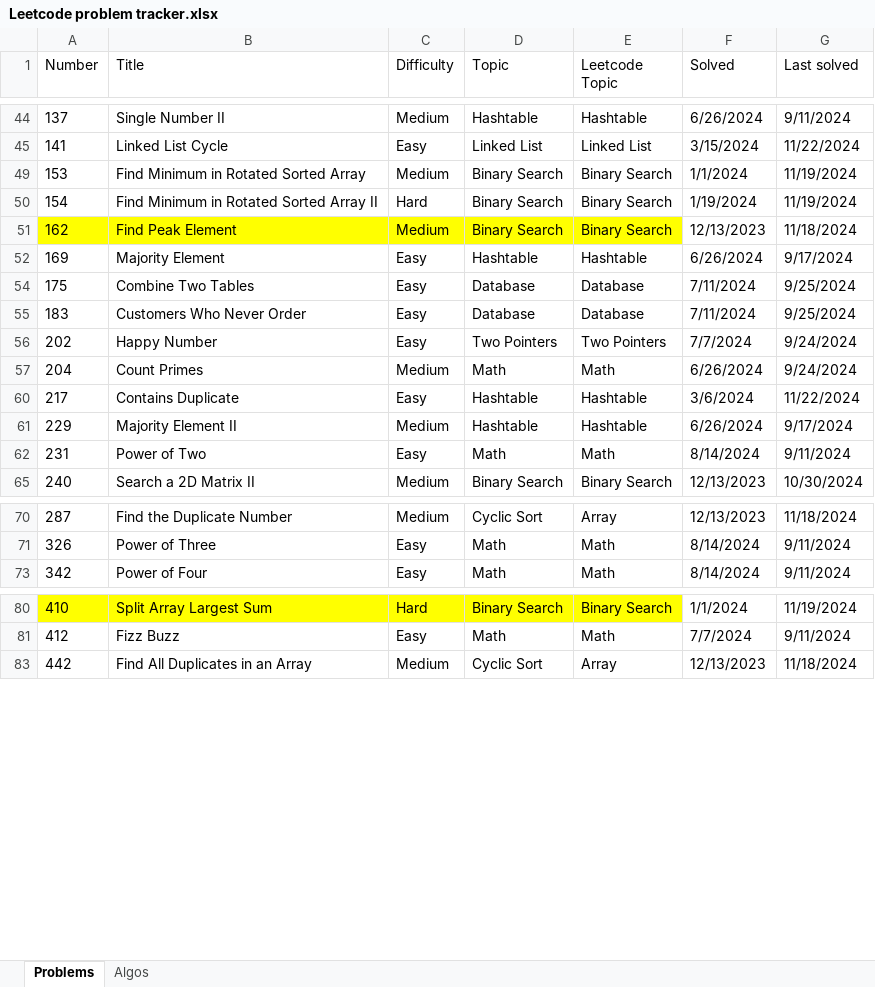
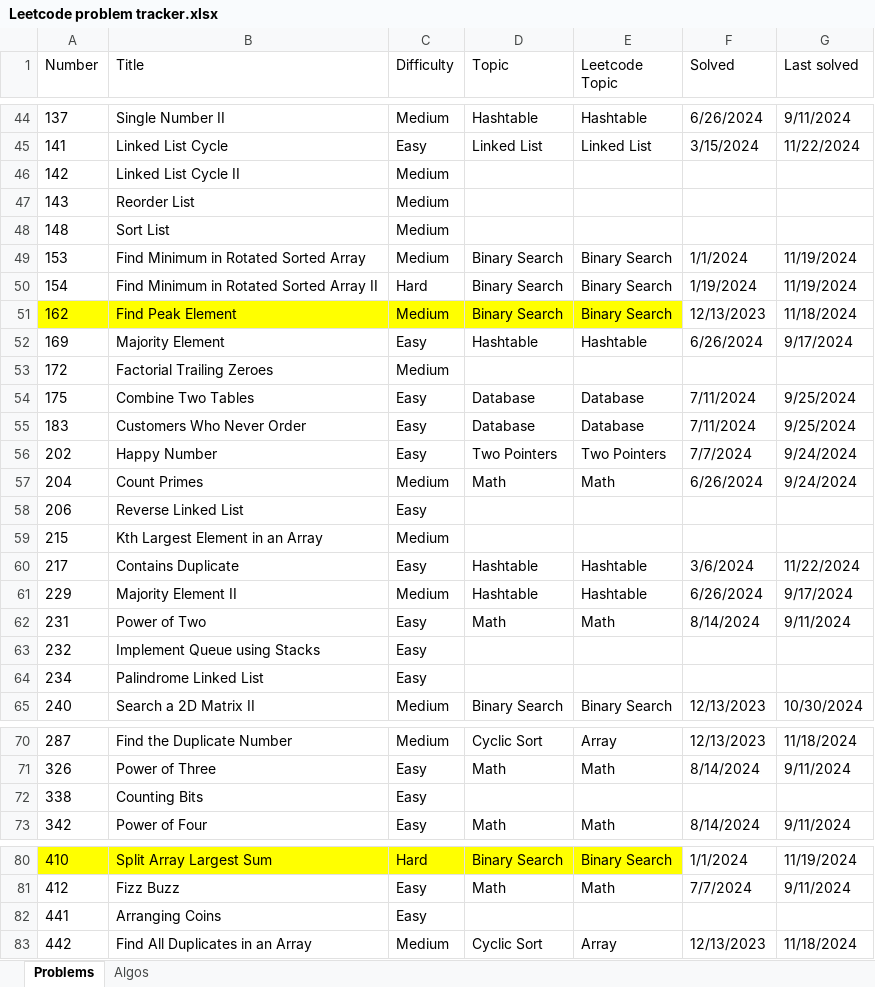
Before and after one commit to nvirkar/Leetcode, an Excel workbook: Leetcode problem tracker.xlsx, sheet Problems, drawn as a sheet; only a part is shown, gaps mark what is left out; values as stored, in another font and other column widths than the file's, no borders; the diff covers the shown part only; the diff names each change by its address in the sheet, - before the commit and + after, or states it on an @@ line.

```diff
--- a/Leetcode problem tracker.xlsx (sheet Problems)
+++ b/Leetcode problem tracker.xlsx (sheet Problems)
@@ row 46 unhidden: 142 | Linked List Cycle II | Medium @@
@@ row 47 unhidden: 143 | Reorder List | Medium @@
@@ row 48 unhidden: 148 | Sort List | Medium @@
@@ row 53 unhidden: 172 | Factorial Trailing Zeroes | Medium @@
@@ row 58 unhidden: 206 | Reverse Linked List | Easy @@
@@ row 59 unhidden: 215 | Kth Largest Element in an Array | Medium @@
@@ row 63 unhidden: 232 | Implement Queue using Stacks | Easy @@
@@ row 64 unhidden: 234 | Palindrome Linked List | Easy @@
@@ row 72 unhidden: 338 | Counting Bits | Easy @@
@@ row 82 unhidden: 441 | Arranging Coins | Easy @@
```
Also changed, not shown: 1 added row, 26 hidden or unhidden rows and 1 edited cell elsewhere in this sheet, sheet Algos, 3 other files.
